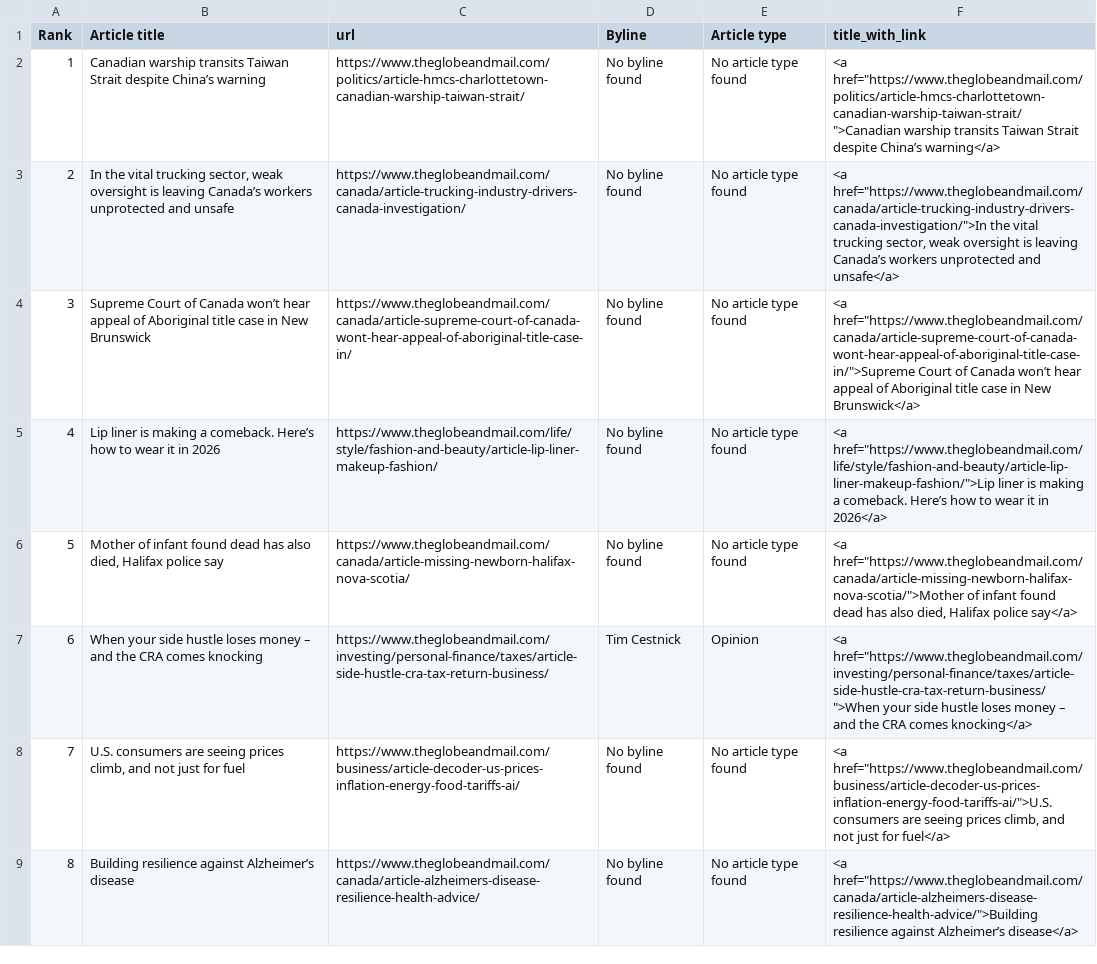
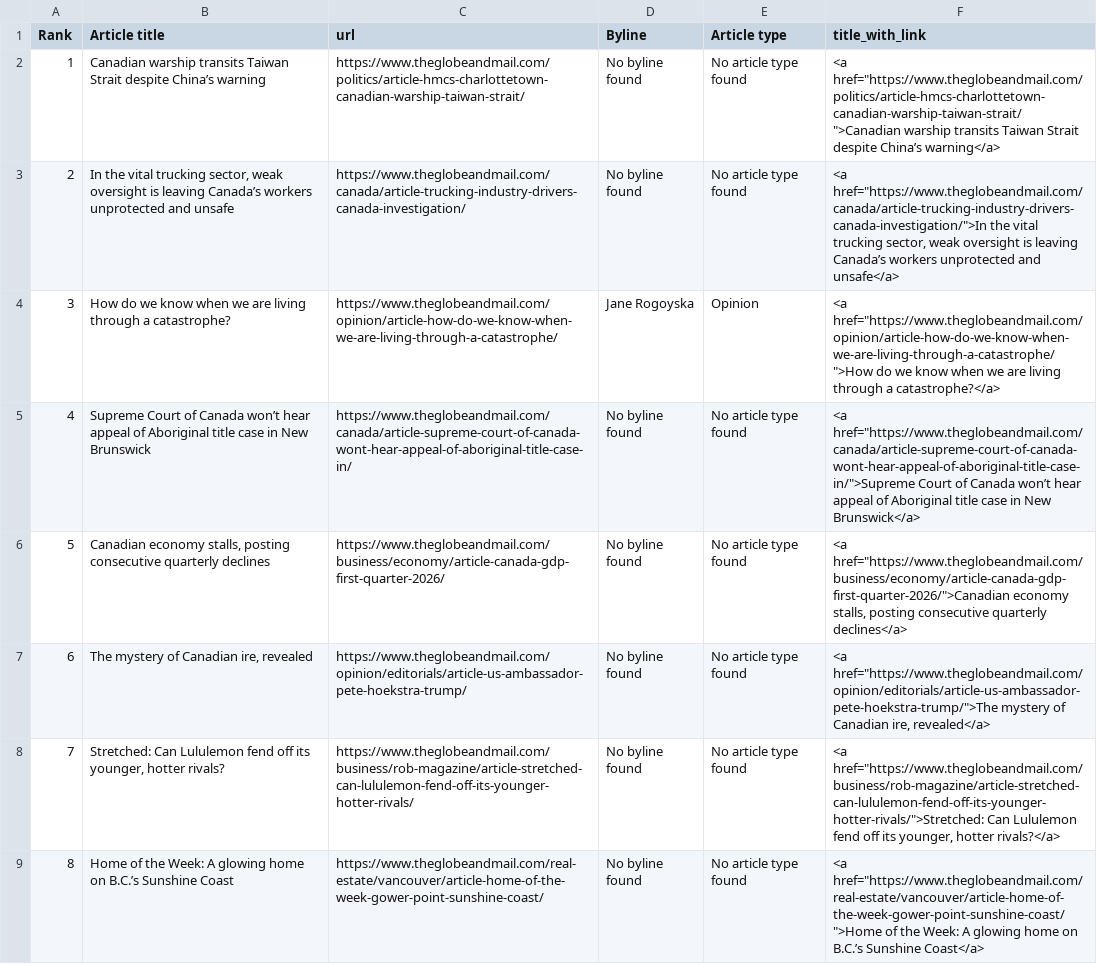
Before and after one commit to caoramckenna/canada-news-trending-stories, a CSV file: GlobeAndMailScrape.csv, drawn as a sheet.

```diff
--- a/GlobeAndMailScrape.csv
+++ b/GlobeAndMailScrape.csv
@@ -3,7 +3,7 @@ Rank,Article title,url,Byline,Article type,title_with_link
 2,"In the vital trucking sector, weak oversight is leaving Canada’s workers unprotected and unsafe",https://www.theglobeandmail.com/canada/article-trucking-industry-drivers-canada-investigation/,No byline found,No article type found,"<a href=""https://www.theglobeandmail.com/canada/article-trucking-industry-drivers-canada-investigation/"">In the vital trucking sector, weak oversight is leaving Canada’s workers unprotected and unsafe</a>"
-3,Supreme Court of Canada won’t hear appeal of Aboriginal title case in New Brunswick,https://www.theglobeandmail.com/canada/article-supreme-court-of-canada-wont-hear-appeal-of-aboriginal-title-case-in/,No byline found,No article type found,"<a href=""https://www.theglobeandmail.com/canada/article-supreme-court-of-canada-wont-hear-appeal-of-aboriginal-title-case-in/"">Supreme Court of Canada won’t hear appeal of Aboriginal title case in New Brunswick</a>"
-4,Lip liner is making a comeback. Here’s how to wear it in 2026,https://www.theglobeandmail.com/life/style/fashion-and-beauty/article-lip-liner-makeup-fashion/,No byline found,No article type found,"<a href=""https://www.theglobeandmail.com/life/style/fashion-and-beauty/article-lip-liner-makeup-fashion/"">Lip liner is making a comeback. Here’s how to wear it in 2026</a>"
-5,"Mother of infant found dead has also died, Halifax police say",https://www.theglobeandmail.com/canada/article-missing-newborn-halifax-nova-scotia/,No byline found,No article type found,"<a href=""https://www.theglobeandmail.com/canada/article-missing-newborn-halifax-nova-scotia/"">Mother of infant found dead has also died, Halifax police say</a>"
-6,When your side hustle loses money – and the CRA comes knocking,https://www.theglobeandmail.com/investing/personal-finance/taxes/article-side-hustle-cra-tax-return-business/,Tim Cestnick,Opinion,"<a href=""https://www.theglobeandmail.com/investing/personal-finance/taxes/article-side-hustle-cra-tax-return-business/"">When your side hustle loses money – and the CRA comes knocking</a>"
-7,"U.S. consumers are seeing prices climb, and not just for fuel",https://www.theglobeandmail.com/business/article-decoder-us-prices-inflation-energy-food-tariffs-ai/,No byline found,No article type found,"<a href=""https://www.theglobeandmail.com/business/article-decoder-us-prices-inflation-energy-food-tariffs-ai/"">U.S. consumers are seeing prices climb, and not just for fuel</a>"
-8,Building resilience against Alzheimer’s disease,https://www.theglobeandmail.com/canada/article-alzheimers-disease-resilience-health-advice/,No byline found,No article type found,"<a href=""https://www.theglobeandmail.com/canada/article-alzheimers-disease-resilience-health-advice/"">Building resilience against Alzheimer’s disease</a>"
+3,How do we know when we are living through a catastrophe?,https://www.theglobeandmail.com/opinion/article-how-do-we-know-when-we-are-living-through-a-catastrophe/,Jane Rogoyska,Opinion,"<a href=""https://www.theglobeandmail.com/opinion/article-how-do-we-know-when-we-are-living-through-a-catastrophe/"">How do we know when we are living through a catastrophe?</a>"
+4,Supreme Court of Canada won’t hear appeal of Aboriginal title case in New Brunswick,https://www.theglobeandmail.com/canada/article-supreme-court-of-canada-wont-hear-appeal-of-aboriginal-title-case-in/,No byline found,No article type found,"<a href=""https://www.theglobeandmail.com/canada/article-supreme-court-of-canada-wont-hear-appeal-of-aboriginal-title-case-in/"">Supreme Court of Canada won’t hear appeal of Aboriginal title case in New Brunswick</a>"
+5,"Canadian economy stalls, posting consecutive quarterly declines",https://www.theglobeandmail.com/business/economy/article-canada-gdp-first-quarter-2026/,No byline found,No article type found,"<a href=""https://www.theglobeandmail.com/business/economy/article-canada-gdp-first-quarter-2026/"">Canadian economy stalls, posting consecutive quarterly declines</a>"
+6,"The mystery of Canadian ire, revealed",https://www.theglobeandmail.com/opinion/editorials/article-us-ambassador-pete-hoekstra-trump/,No byline found,No article type found,"<a href=""https://www.theglobeandmail.com/opinion/editorials/article-us-ambassador-pete-hoekstra-trump/"">The mystery of Canadian ire, revealed</a>"
+7,"Stretched: Can Lululemon fend off its younger, hotter rivals?",https://www.theglobeandmail.com/business/rob-magazine/article-stretched-can-lululemon-fend-off-its-younger-hotter-rivals/,No byline found,No article type found,"<a href=""https://www.theglobeandmail.com/business/rob-magazine/article-stretched-can-lululemon-fend-off-its-younger-hotter-rivals/"">Stretched: Can Lululemon fend off its younger, hotter rivals?</a>"
+8,Home of the Week: A glowing home on B.C.’s Sunshine Coast,https://www.theglobeandmail.com/real-estate/vancouver/article-home-of-the-week-gower-point-sunshine-coast/,No byline found,No article type found,"<a href=""https://www.theglobeandmail.com/real-estate/vancouver/article-home-of-the-week-gower-point-sunshine-coast/"">Home of the Week: A glowing home on B.C.’s Sunshine Coast</a>"
```
Also changed, not shown: CTVScrape.csv, NationalPostScrape.csv, 4 other files.
